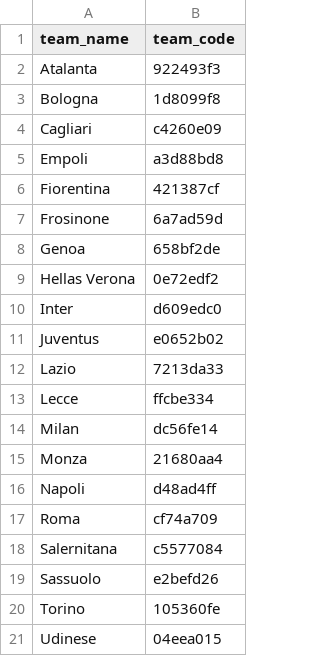
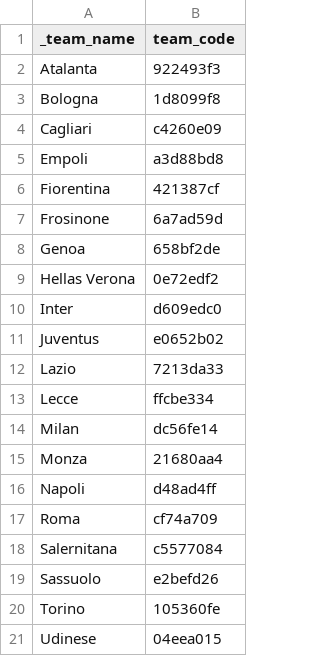
Before and after one commit to LeonardoAcquaroli/corners-betting, a CSV file: team_codes/teams_23-24.csv (was team_codes/teams.csv), drawn as a sheet.

Commit message:
Update and rename teams.csv to teams_23-24.csv

```diff
--- a/team_codes/teams.csv
+++ b/team_codes/teams_23-24.csv
@@ -1,2 +1,2 @@
-team_name,team_code
+_team_name,team_code
 Atalanta,922493f3
```
